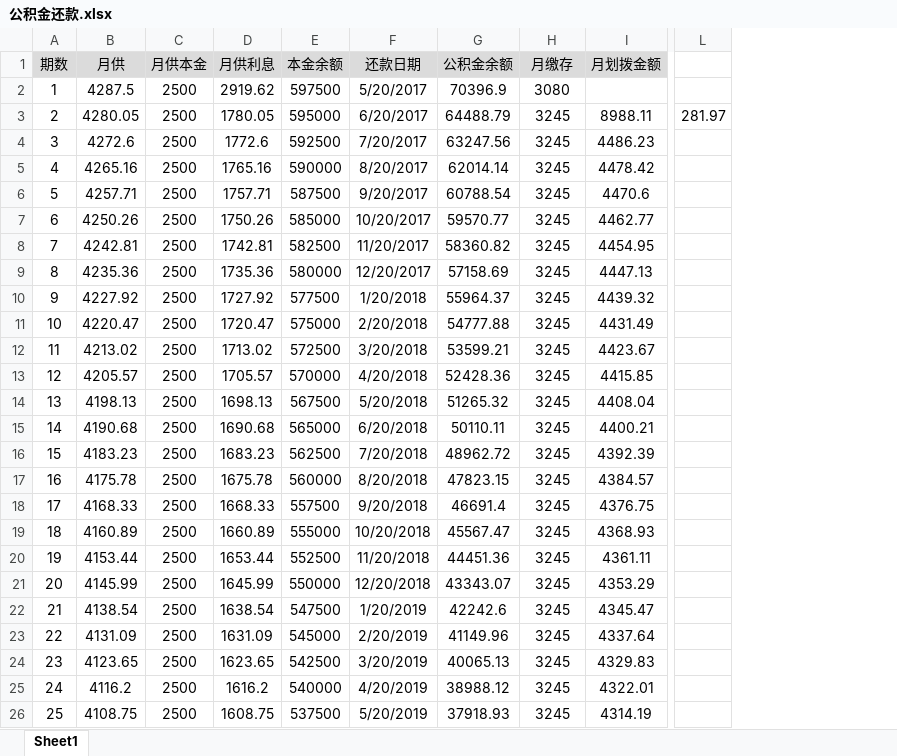
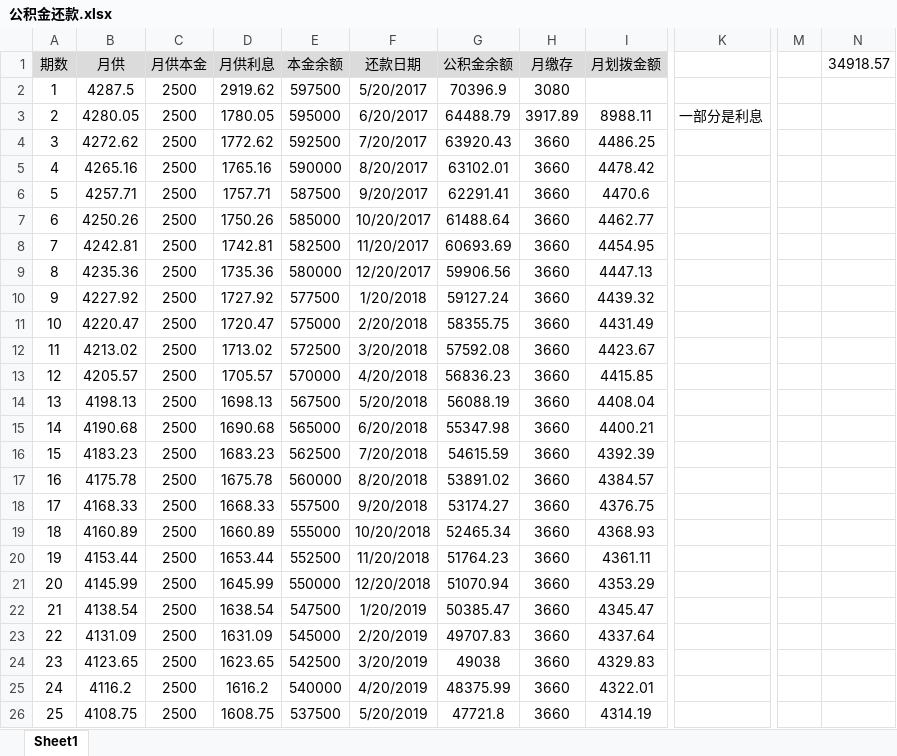
Before and after one commit to cnmud/wRayaBareru4ACatrephaDRAbECuMawA, an Excel workbook: 我的家/公积金还款.xlsx, sheet Sheet1, drawn as a sheet; only a part is shown, gaps mark what is left out; values as stored, in another font and other column widths than the file's, no borders; removed rows and columns are numbered as before the commit, all else as after; the diff covers the shown part only; the diff names each change by its address in the sheet, - before the commit and + after, or states it on an @@ line.

```diff
--- a/我的家/公积金还款.xlsx (sheet Sheet1)
+++ b/我的家/公积金还款.xlsx (sheet Sheet1)
+column K, row 3: 一部分是利息
-column L, row 3: 281.97
+column M, empty
+column N (34918.57), empty
-H3 (月缴存): 3245
+H3 (月缴存): 3917.89
-B4 (月供): 4272.6
+B4 (月供): 4272.62
-D4 (月供利息): 1772.6
+D4 (月供利息): 1772.62
-G4 (公积金余额): 63247.56
+G4 (公积金余额): 63920.43
-H4:H26 (月缴存): 3245
+H4:H26 (月缴存): 3660
-I4 (月划拨金额): 4486.23
+I4 (月划拨金额): 4486.25
-G5 (公积金余额): 62014.14
+G5 (公积金余额): 63102.01
-G6 (公积金余额): 60788.54
+G6 (公积金余额): 62291.41
-G7 (公积金余额): 59570.77
+G7 (公积金余额): 61488.64
-G8 (公积金余额): 58360.82
+G8 (公积金余额): 60693.69
-G9 (公积金余额): 57158.69
+G9 (公积金余额): 59906.56
-G10 (公积金余额): 55964.37
+G10 (公积金余额): 59127.24
-G11 (公积金余额): 54777.88
+G11 (公积金余额): 58355.75
-G12 (公积金余额): 53599.21
+G12 (公积金余额): 57592.08
-G13 (公积金余额): 52428.36
+G13 (公积金余额): 56836.23
-G14 (公积金余额): 51265.32
+G14 (公积金余额): 56088.19
-G15 (公积金余额): 50110.11
+G15 (公积金余额): 55347.98
-G16 (公积金余额): 48962.72
+G16 (公积金余额): 54615.59
-G17 (公积金余额): 47823.15
+G17 (公积金余额): 53891.02
-G18 (公积金余额): 46691.4
+G18 (公积金余额): 53174.27
-G19 (公积金余额): 45567.47
+G19 (公积金余额): 52465.34
-G20 (公积金余额): 44451.36
+G20 (公积金余额): 51764.23
-G21 (公积金余额): 43343.07
+G21 (公积金余额): 51070.94
-G22 (公积金余额): 42242.6
+G22 (公积金余额): 50385.47
-G23 (公积金余额): 41149.96
+G23 (公积金余额): 49707.83
-G24 (公积金余额): 40065.13
+G24 (公积金余额): 49038
-G25 (公积金余额): 38988.12
+G25 (公积金余额): 48375.99
-G26 (公积金余额): 37918.93
+G26 (公积金余额): 47721.8
```
Also changed, not shown: 697 edited cells elsewhere in this sheet, 我的家/公积金.xlsx, 1 other file.
